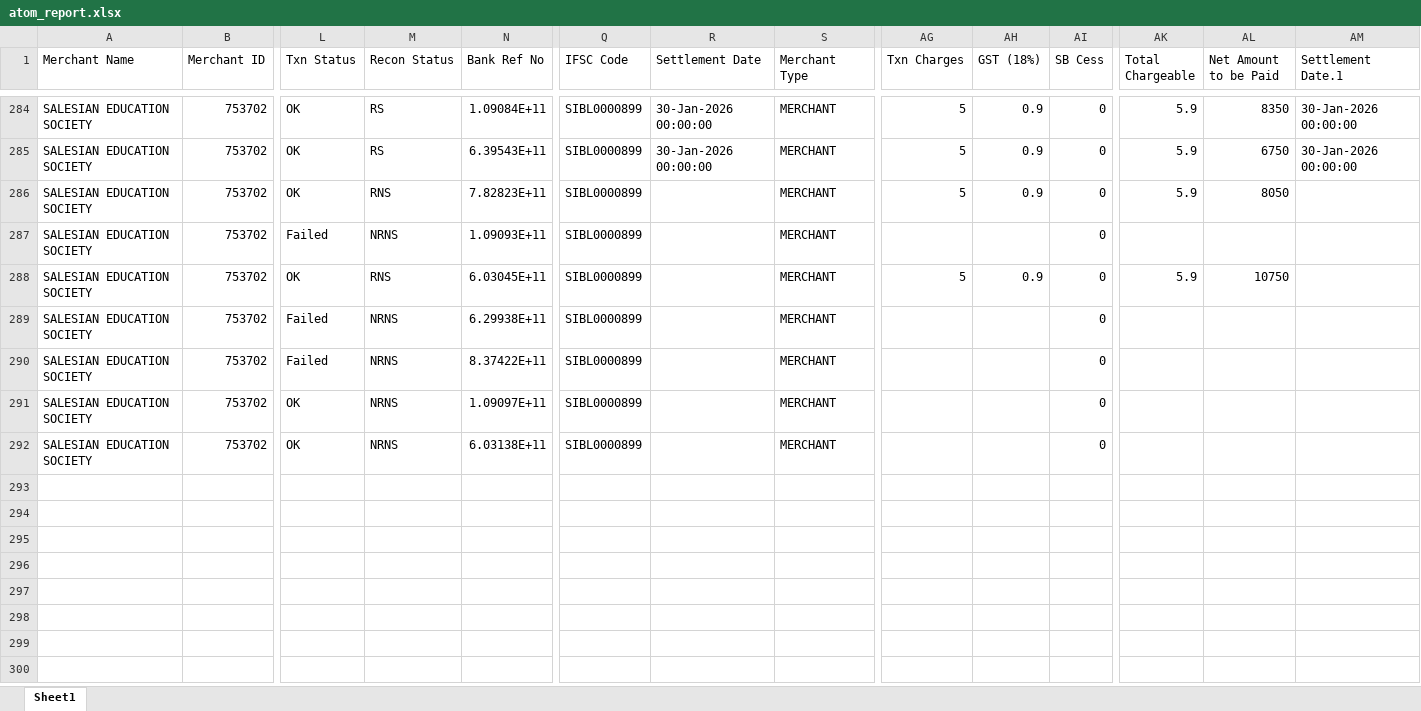
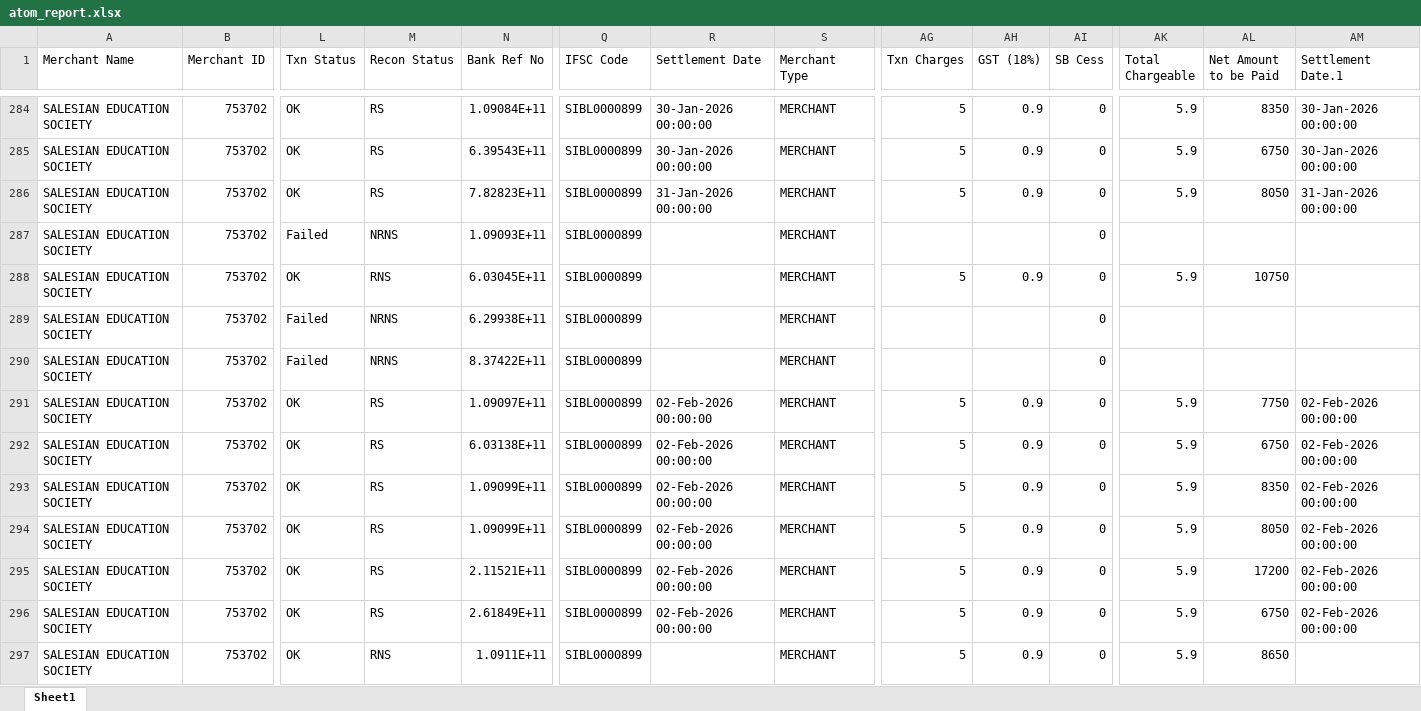
Before and after one commit to harikiran-dev-schooldb/kotak-salesian-school-dbms, an Excel workbook: source_data/atom_report.xlsx, sheet Sheet1, drawn as a sheet; only a part is shown, gaps mark what is left out; values as stored, in another font and other column widths than the file's, no borders; rows hold the shown columns only; the diff covers the shown part only; the diff names each change by its address in the sheet, - before the commit and + after, or states it on an @@ line.

Commit message:
Update fees collection CSVs and add dashboard
Append recent payment records and reconcile fee statuses across output CSVs (daywise_fees_collection*, daywise_fees_collection_online.csv, fee_transcation_atom_report.csv, fees_collection.csv). Update generated/cleaned source files (atom_report_cleaned.xlsx, source_data/atom_report.xlsx, source_data/merged_fee_collection.csv) and KOTAK_DB notebook. Add a new Postgres backup and update Power BI dashboards (modified existing .pbix files and added Kotak_Dashboard_2025_26_Neon.pbix). These changes reflect payments on 2026-01-31 and 2026-02-02 and corresponding balance updates.

```diff
--- a/source_data/atom_report.xlsx (sheet Sheet1)
+++ b/source_data/atom_report.xlsx (sheet Sheet1)
-M286 (Recon Status): RNS
+M286 (Recon Status): RS
-R286 (Settlement Date): (empty)
+R286 (Settlement Date): 31-Jan-2026 00:00:00
-AM286 (Settlement Date.1): (empty)
+AM286 (Settlement Date.1): 31-Jan-2026 00:00:00
-M291:M292 (Recon Status): NRNS
+M291:M292 (Recon Status): RS
-R291:R292 (Settlement Date): (empty)
+R291:R292 (Settlement Date): 02-Feb-2026 00:00:00
-AG291:AG292 (Txn Charges): (empty)
+AG291:AG292 (Txn Charges): 5
-AH291:AH292 (GST (18%)): (empty)
+AH291:AH292 (GST (18%)): 0.9
-AK291:AK292 (Total Chargeable): (empty)
+AK291:AK292 (Total Chargeable): 5.9
-AL291 (Net Amount to be Paid): (empty)
+AL291 (Net Amount to be Paid): 7750
-AM291:AM292 (Settlement Date.1): (empty)
+AM291:AM292 (Settlement Date.1): 02-Feb-2026 00:00:00
-AL292 (Net Amount to be Paid): (empty)
+AL292 (Net Amount to be Paid): 6750
+row 293: SALESIAN EDUCATION SOCIETY | 753702 | OK | RS | 1.09099E+11 | SIBL0000899 | 02-Feb-2026 00:00:00 | MERCHANT | 5 | 0.9 | 0 | 5.9 | 8350 | 02-Feb-2026 00:00:00
+row 294: SALESIAN EDUCATION SOCIETY | 753702 | OK | RS | 1.09099E+11 | SIBL0000899 | 02-Feb-2026 00:00:00 | MERCHANT | 5 | 0.9 | 0 | 5.9 | 8050 | 02-Feb-2026 00:00:00
+row 295: SALESIAN EDUCATION SOCIETY | 753702 | OK | RS | 2.11521E+11 | SIBL0000899 | 02-Feb-2026 00:00:00 | MERCHANT | 5 | 0.9 | 0 | 5.9 | 17200 | 02-Feb-2026 00:00:00
+row 296: SALESIAN EDUCATION SOCIETY | 753702 | OK | RS | 2.61849E+11 | SIBL0000899 | 02-Feb-2026 00:00:00 | MERCHANT | 5 | 0.9 | 0 | 5.9 | 6750 | 02-Feb-2026 00:00:00
+row 297: SALESIAN EDUCATION SOCIETY | 753702 | OK | RNS | 1.0911E+11 | SIBL0000899 |  | MERCHANT | 5 | 0.9 | 0 | 5.9 | 8650
```
Also changed, not shown: 11 added rows elsewhere in this sheet, output_data/atom_report_cleaned.xlsx, 13 other files.
